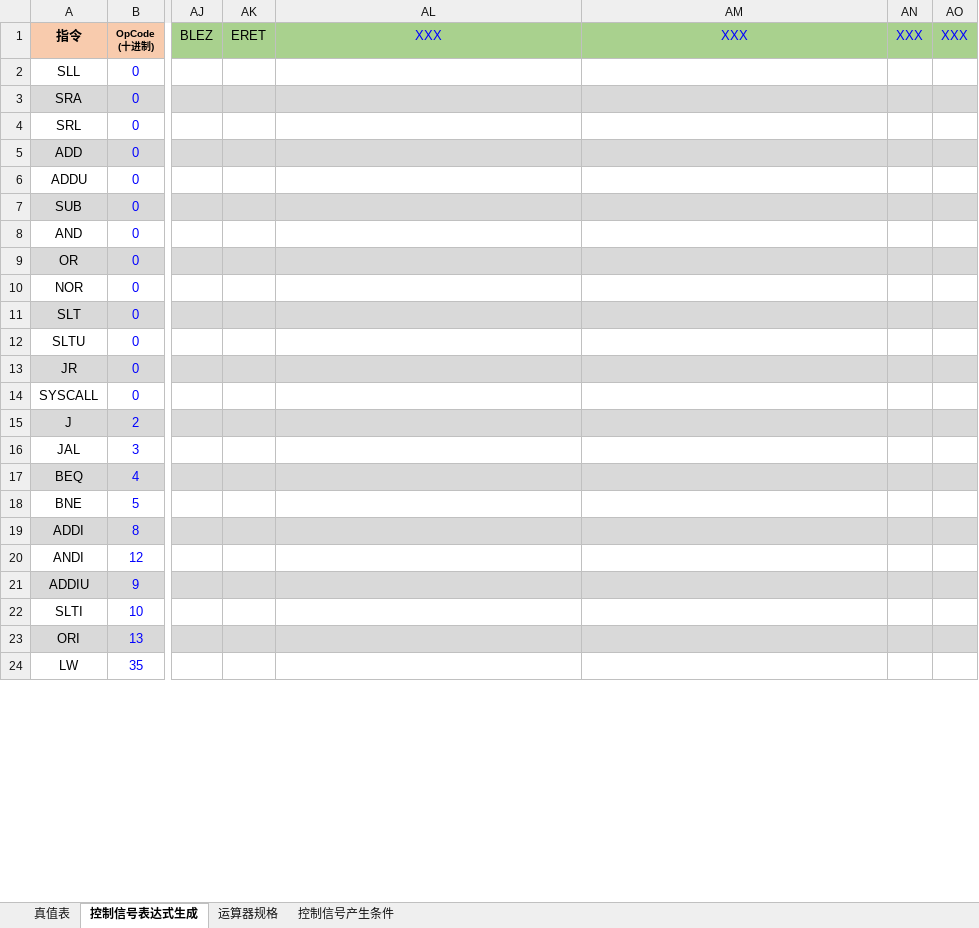
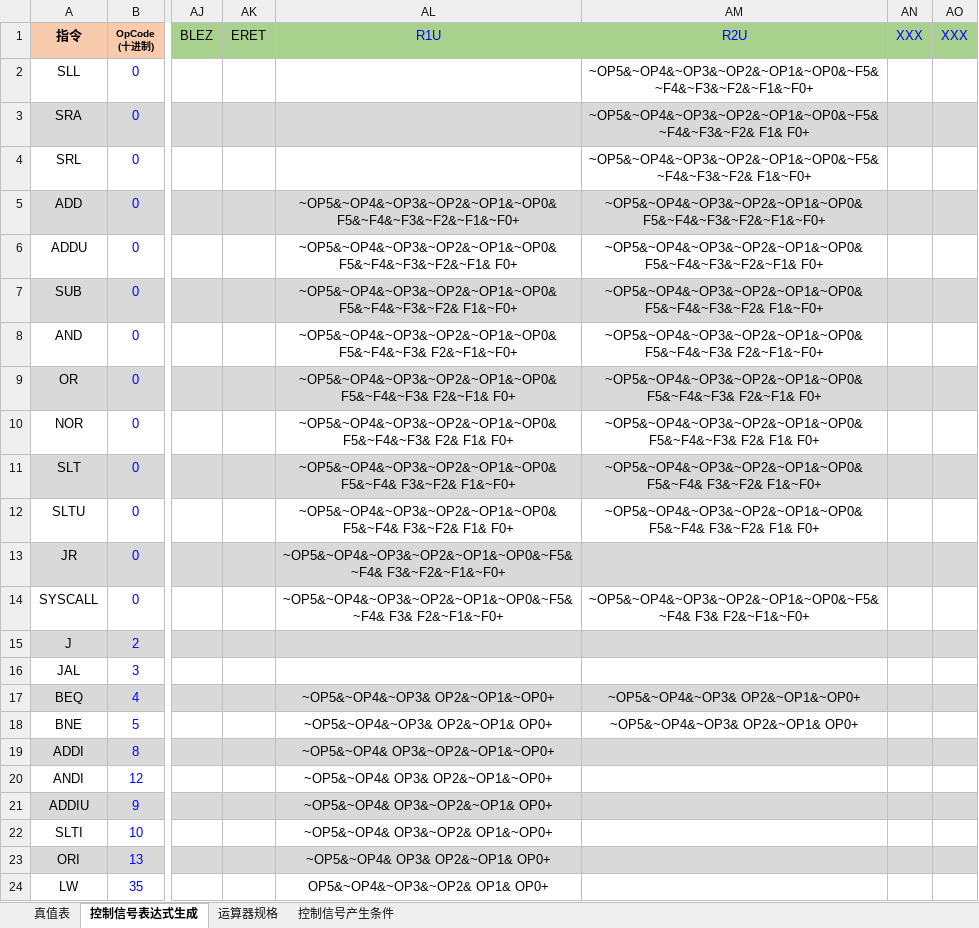
Before and after one commit to Nirvana-Chen/ComputerOrganization, an Excel workbook: @单周期硬布线控制器表达式自动生成.xlsx, sheet 控制信号表达式生成, drawn as a sheet; only a part is shown, gaps mark what is left out; values as stored, in another font and other column widths than the file's, no borders; charts and pictures and conditional formats not drawn; the diff covers the shown part only; the diff names each change by its address in the sheet, - before the commit and + after, or states it on an @@ line.

```diff
--- a/@单周期硬布线控制器表达式自动生成.xlsx (sheet 控制信号表达式生成)
+++ b/@单周期硬布线控制器表达式自动生成.xlsx (sheet 控制信号表达式生成)
-AL1: XXX
+AL1: R1U
-AM1: XXX
+AM1: R2U
-AM2 (R2U): (empty)
+AM2 (R2U): ~OP5&~OP4&~OP3&~OP2&~OP1&~OP0&~F5&~F4&~F3&~F2&~F1&~F0+
-AM3 (R2U): (empty)
+AM3 (R2U): ~OP5&~OP4&~OP3&~OP2&~OP1&~OP0&~F5&~F4&~F3&~F2& F1& F0+
-AM4 (R2U): (empty)
+AM4 (R2U): ~OP5&~OP4&~OP3&~OP2&~OP1&~OP0&~F5&~F4&~F3&~F2& F1&~F0+
-AL5 (R1U): (empty)
+AL5 (R1U): ~OP5&~OP4&~OP3&~OP2&~OP1&~OP0& F5&~F4&~F3&~F2&~F1&~F0+
-AM5 (R2U): (empty)
+AM5 (R2U): ~OP5&~OP4&~OP3&~OP2&~OP1&~OP0& F5&~F4&~F3&~F2&~F1&~F0+
-AL6 (R1U): (empty)
+AL6 (R1U): ~OP5&~OP4&~OP3&~OP2&~OP1&~OP0& F5&~F4&~F3&~F2&~F1& F0+
-AM6 (R2U): (empty)
+AM6 (R2U): ~OP5&~OP4&~OP3&~OP2&~OP1&~OP0& F5&~F4&~F3&~F2&~F1& F0+
-AL7 (R1U): (empty)
+AL7 (R1U): ~OP5&~OP4&~OP3&~OP2&~OP1&~OP0& F5&~F4&~F3&~F2& F1&~F0+
-AM7 (R2U): (empty)
+AM7 (R2U): ~OP5&~OP4&~OP3&~OP2&~OP1&~OP0& F5&~F4&~F3&~F2& F1&~F0+
-AL8 (R1U): (empty)
+AL8 (R1U): ~OP5&~OP4&~OP3&~OP2&~OP1&~OP0& F5&~F4&~F3& F2&~F1&~F0+
-AM8 (R2U): (empty)
+AM8 (R2U): ~OP5&~OP4&~OP3&~OP2&~OP1&~OP0& F5&~F4&~F3& F2&~F1&~F0+
-AL9 (R1U): (empty)
+AL9 (R1U): ~OP5&~OP4&~OP3&~OP2&~OP1&~OP0& F5&~F4&~F3& F2&~F1& F0+
-AM9 (R2U): (empty)
+AM9 (R2U): ~OP5&~OP4&~OP3&~OP2&~OP1&~OP0& F5&~F4&~F3& F2&~F1& F0+
-AL10 (R1U): (empty)
+AL10 (R1U): ~OP5&~OP4&~OP3&~OP2&~OP1&~OP0& F5&~F4&~F3& F2& F1& F0+
-AM10 (R2U): (empty)
+AM10 (R2U): ~OP5&~OP4&~OP3&~OP2&~OP1&~OP0& F5&~F4&~F3& F2& F1& F0+
-AL11 (R1U): (empty)
+AL11 (R1U): ~OP5&~OP4&~OP3&~OP2&~OP1&~OP0& F5&~F4& F3&~F2& F1&~F0+
-AM11 (R2U): (empty)
+AM11 (R2U): ~OP5&~OP4&~OP3&~OP2&~OP1&~OP0& F5&~F4& F3&~F2& F1&~F0+
-AL12 (R1U): (empty)
+AL12 (R1U): ~OP5&~OP4&~OP3&~OP2&~OP1&~OP0& F5&~F4& F3&~F2& F1& F0+
-AM12 (R2U): (empty)
+AM12 (R2U): ~OP5&~OP4&~OP3&~OP2&~OP1&~OP0& F5&~F4& F3&~F2& F1& F0+
-AL13 (R1U): (empty)
+AL13 (R1U): ~OP5&~OP4&~OP3&~OP2&~OP1&~OP0&~F5&~F4& F3&~F2&~F1&~F0+
-AL14 (R1U): (empty)
+AL14 (R1U): ~OP5&~OP4&~OP3&~OP2&~OP1&~OP0&~F5&~F4& F3& F2&~F1&~F0+
-AM14 (R2U): (empty)
+AM14 (R2U): ~OP5&~OP4&~OP3&~OP2&~OP1&~OP0&~F5&~F4& F3& F2&~F1&~F0+
-AL17 (R1U): (empty)
+AL17 (R1U): ~OP5&~OP4&~OP3& OP2&~OP1&~OP0+
-AM17 (R2U): (empty)
+AM17 (R2U): ~OP5&~OP4&~OP3& OP2&~OP1&~OP0+
-AL18 (R1U): (empty)
+AL18 (R1U): ~OP5&~OP4&~OP3& OP2&~OP1& OP0+
-AM18 (R2U): (empty)
+AM18 (R2U): ~OP5&~OP4&~OP3& OP2&~OP1& OP0+
-AL19 (R1U): (empty)
+AL19 (R1U): ~OP5&~OP4& OP3&~OP2&~OP1&~OP0+
-AL20 (R1U): (empty)
+AL20 (R1U): ~OP5&~OP4& OP3& OP2&~OP1&~OP0+
-AL21 (R1U): (empty)
+AL21 (R1U): ~OP5&~OP4& OP3&~OP2&~OP1& OP0+
-AL22 (R1U): (empty)
+AL22 (R1U): ~OP5&~OP4& OP3&~OP2& OP1&~OP0+
-AL23 (R1U): (empty)
+AL23 (R1U): ~OP5&~OP4& OP3& OP2&~OP1& OP0+
-AL24 (R1U): (empty)
+AL24 (R1U): OP5&~OP4&~OP3&~OP2& OP1& OP0+
```
Also changed, not shown: 11 edited cells elsewhere in this sheet, sheet 真值表, hidden cells, 5 other files.
